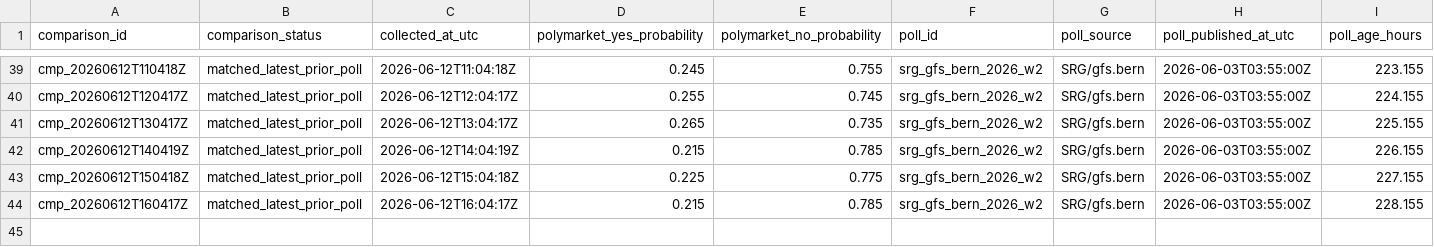
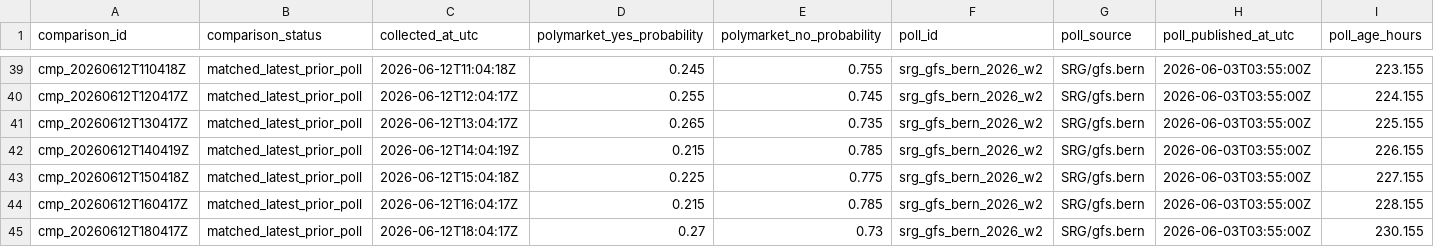
Before and after one commit to Pablozh123/multi-agent-orchestration-informational-efficiency, a CSV file: data/results/swiss_referendum_10mio_comparison.csv, drawn as a sheet; only a part is shown, gaps mark what is left out; rows hold the shown columns only; the diff names each change by its address in the sheet, - before the commit and + after, or states it on an @@ line.

```diff
--- a/data/results/swiss_referendum_10mio_comparison.csv
+++ b/data/results/swiss_referendum_10mio_comparison.csv
+row 45: cmp_20260612T180417Z | matched_latest_prior_poll | 2026-06-12T18:04:17Z | 0.27 | 0.73 | srg_gfs_bern_2026_w2 | SRG/gfs.bern | 2026-06-03T03:55:00Z | 230.155
```
Also changed, not shown: data/results/swiss_referendum_10mio_auto_refresh_log.csv, data/results/swiss_referendum_10mio_latest_source_comparison.csv, 10 other files.
